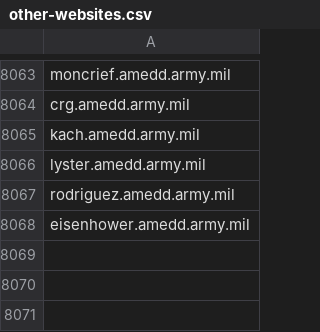
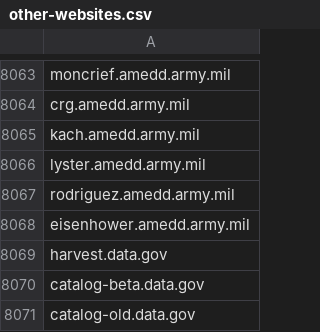
Before and after one commit to GSA/federal-website-index, a CSV file: data/source-lists/other-websites.csv, drawn as a sheet; only a part is shown, gaps mark what is left out.

Commit message:
Add new websites to other-websites.csv

```diff
--- a/data/source-lists/other-websites.csv
+++ b/data/source-lists/other-websites.csv
@@ -8068 +8068,4 @@ rodriguez.amedd.army.mil
 eisenhower.amedd.army.mil
+harvest.data.gov
+catalog-beta.data.gov
+catalog-old.data.gov
```
